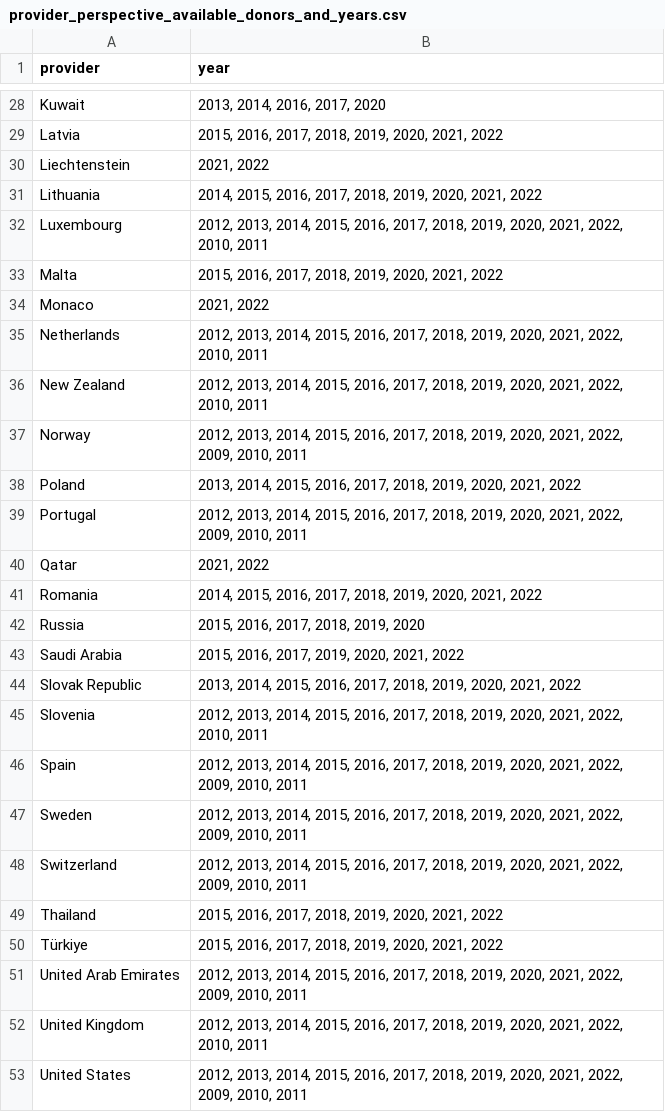
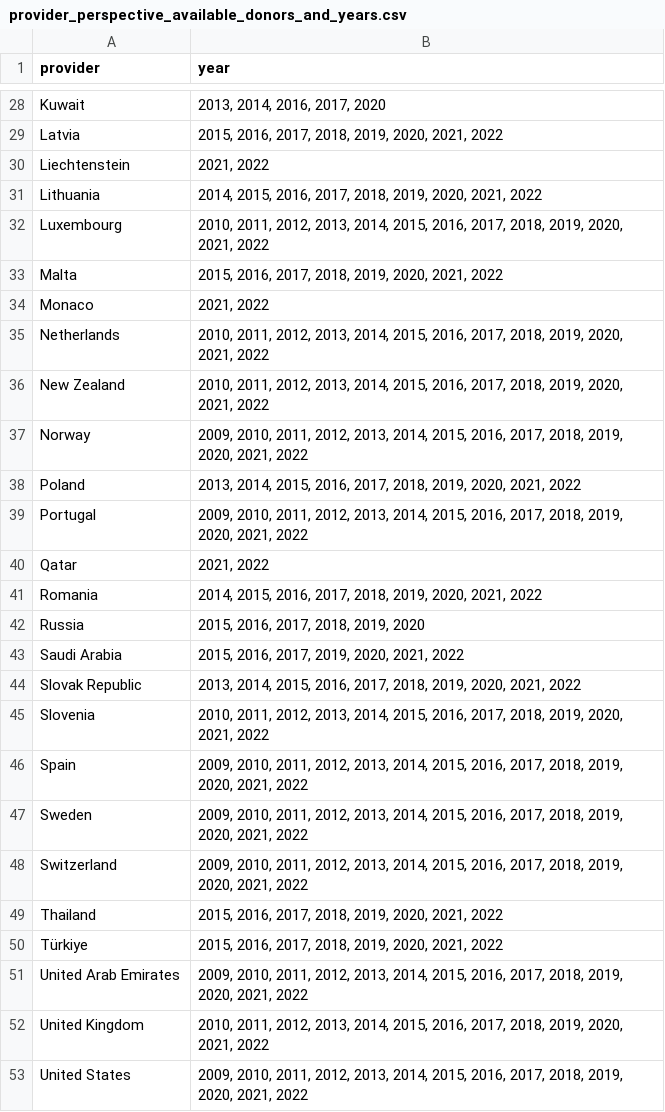
Before and after one commit to ONEcampaign/fossil_fuel_subsidies, a CSV file: output/provider_perspective_available_donors_and_years.csv, drawn as a sheet; only a part is shown, gaps mark what is left out; the diff covers the shown part only.

```diff
--- a/output/provider_perspective_available_donors_and_years.csv
+++ b/output/provider_perspective_available_donors_and_years.csv
@@ -31,10 +31,10 @@ Liechtenstein,"2021, 2022"
 Lithuania,"2014, 2015, 2016, 2017, 2018, 2019, 2020, 2021, 2022"
-Luxembourg,"2012, 2013, 2014, 2015, 2016, 2017, 2018, 2019, 2020, 2021, 2022, 2010, 2011"
+Luxembourg,"2010, 2011, 2012, 2013, 2014, 2015, 2016, 2017, 2018, 2019, 2020, 2021, 2022"
 Malta,"2015, 2016, 2017, 2018, 2019, 2020, 2021, 2022"
 Monaco,"2021, 2022"
-Netherlands,"2012, 2013, 2014, 2015, 2016, 2017, 2018, 2019, 2020, 2021, 2022, 2010, 2011"
-New Zealand,"2012, 2013, 2014, 2015, 2016, 2017, 2018, 2019, 2020, 2021, 2022, 2010, 2011"
-Norway,"2012, 2013, 2014, 2015, 2016, 2017, 2018, 2019, 2020, 2021, 2022, 2009, 2010, 2011"
+Netherlands,"2010, 2011, 2012, 2013, 2014, 2015, 2016, 2017, 2018, 2019, 2020, 2021, 2022"
+New Zealand,"2010, 2011, 2012, 2013, 2014, 2015, 2016, 2017, 2018, 2019, 2020, 2021, 2022"
+Norway,"2009, 2010, 2011, 2012, 2013, 2014, 2015, 2016, 2017, 2018, 2019, 2020, 2021, 2022"
 Poland,"2013, 2014, 2015, 2016, 2017, 2018, 2019, 2020, 2021, 2022"
-Portugal,"2012, 2013, 2014, 2015, 2016, 2017, 2018, 2019, 2020, 2021, 2022, 2009, 2010, 2011"
+Portugal,"2009, 2010, 2011, 2012, 2013, 2014, 2015, 2016, 2017, 2018, 2019, 2020, 2021, 2022"
 Qatar,"2021, 2022"
@@ -44,10 +44,10 @@ Saudi Arabia,"2015, 2016, 2017, 2019, 2020, 2021, 2022"
 Slovak Republic,"2013, 2014, 2015, 2016, 2017, 2018, 2019, 2020, 2021, 2022"
-Slovenia,"2012, 2013, 2014, 2015, 2016, 2017, 2018, 2019, 2020, 2021, 2022, 2010, 2011"
-Spain,"2012, 2013, 2014, 2015, 2016, 2017, 2018, 2019, 2020, 2021, 2022, 2009, 2010, 2011"
-Sweden,"2012, 2013, 2014, 2015, 2016, 2017, 2018, 2019, 2020, 2021, 2022, 2009, 2010, 2011"
-Switzerland,"2012, 2013, 2014, 2015, 2016, 2017, 2018, 2019, 2020, 2021, 2022, 2009, 2010, 2011"
+Slovenia,"2010, 2011, 2012, 2013, 2014, 2015, 2016, 2017, 2018, 2019, 2020, 2021, 2022"
+Spain,"2009, 2010, 2011, 2012, 2013, 2014, 2015, 2016, 2017, 2018, 2019, 2020, 2021, 2022"
+Sweden,"2009, 2010, 2011, 2012, 2013, 2014, 2015, 2016, 2017, 2018, 2019, 2020, 2021, 2022"
+Switzerland,"2009, 2010, 2011, 2012, 2013, 2014, 2015, 2016, 2017, 2018, 2019, 2020, 2021, 2022"
 Thailand,"2015, 2016, 2017, 2018, 2019, 2020, 2021, 2022"
 Türkiye,"2015, 2016, 2017, 2018, 2019, 2020, 2021, 2022"
-United Arab Emirates,"2012, 2013, 2014, 2015, 2016, 2017, 2018, 2019, 2020, 2021, 2022, 2009, 2010, 2011"
-United Kingdom,"2012, 2013, 2014, 2015, 2016, 2017, 2018, 2019, 2020, 2021, 2022, 2010, 2011"
-United States,"2012, 2013, 2014, 2015, 2016, 2017, 2018, 2019, 2020, 2021, 2022, 2009, 2010, 2011"
+United Arab Emirates,"2009, 2010, 2011, 2012, 2013, 2014, 2015, 2016, 2017, 2018, 2019, 2020, 2021, 2022"
+United Kingdom,"2010, 2011, 2012, 2013, 2014, 2015, 2016, 2017, 2018, 2019, 2020, 2021, 2022"
+United States,"2009, 2010, 2011, 2012, 2013, 2014, 2015, 2016, 2017, 2018, 2019, 2020, 2021, 2022"
```
Also changed, not shown: 14 edited cells elsewhere in this file, 1 other file.
